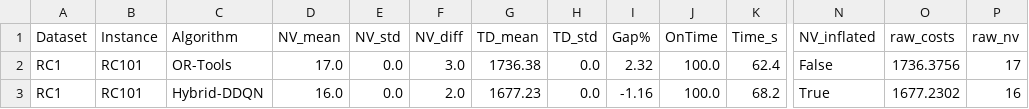
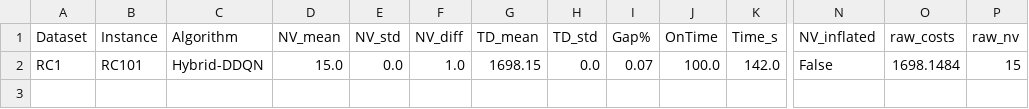
Before and after one commit to Thundercok/VRPTW-Research-Optimization, a CSV file: docs/logs/benchmark_clean.csv, drawn as a sheet; only a part is shown, gaps mark what is left out; removed rows and columns are numbered as before the commit, all else as after; rows hold the shown columns only; the diff names each change by its address in the sheet, - before the commit and + after, or states it on an @@ line.

```diff
--- a/docs/logs/benchmark_clean.csv
+++ b/docs/logs/benchmark_clean.csv
-row 2: RC1 | RC101 | OR-Tools | 17.0 | 0.0 | 3.0 | 1736.38 | 0.0 | 2.32 | 100.0 | 62.4 | False | 1736.3756 | 17
-D2 (NV_mean): 16.0
+D2 (NV_mean): 15.0
-F2 (NV_diff): 2.0
+F2 (NV_diff): 1.0
-G2 (TD_mean): 1677.23
+G2 (TD_mean): 1698.15
-I2 (Gap%): -1.16
+I2 (Gap%): 0.07
-K2 (Time_s): 68.2
+K2 (Time_s): 142.0
-N2 (NV_inflated): True
+N2 (NV_inflated): False
-O2 (raw_costs): 1677.2302
+O2 (raw_costs): 1698.1484
-P2 (raw_nv): 16
+P2 (raw_nv): 15
```
Also changed, not shown: 8 other files.
